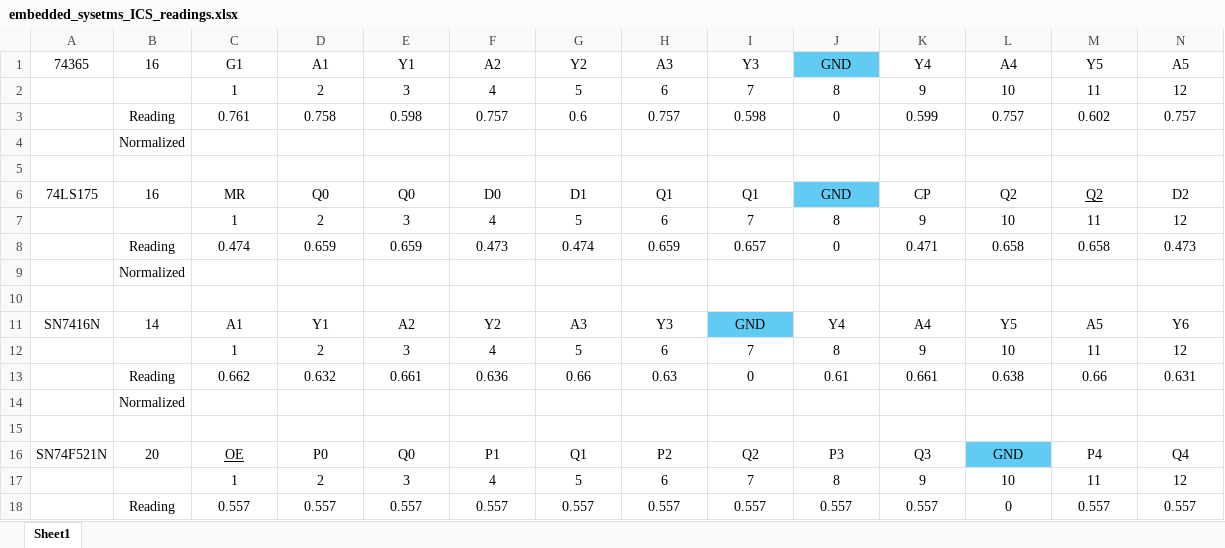
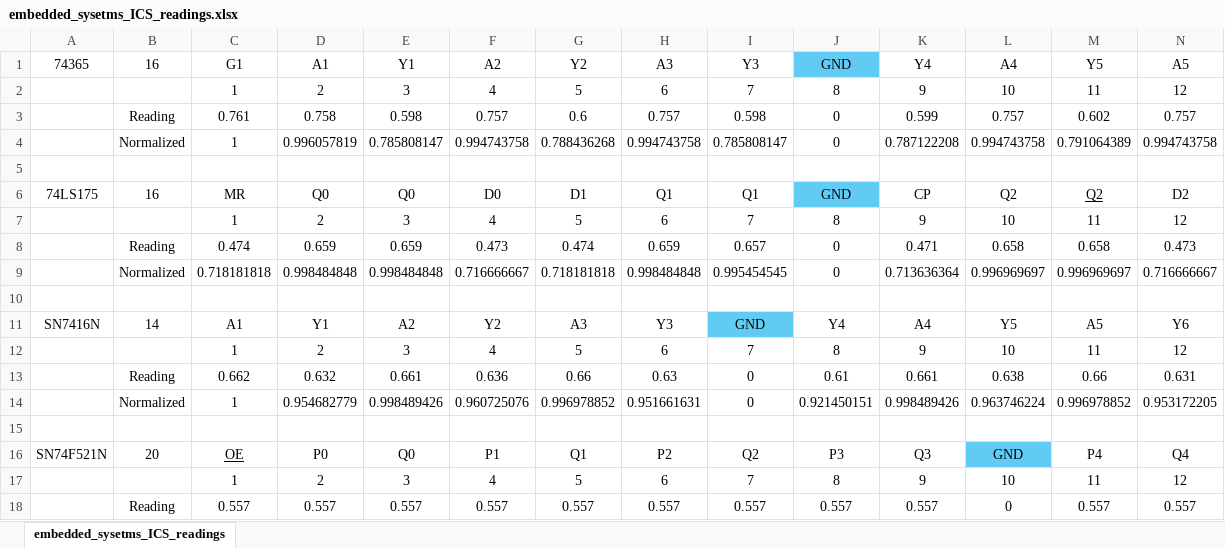
Before and after one commit to AMR856/embedded_project, an Excel workbook: ic_tester/data/embedded_sysetms_ICS_readings.xlsx, sheet embedded_sysetms_ICS_readings, drawn as a sheet; only a part is shown; values as stored, in another font and other column widths than the file's, no borders; removed rows and columns are numbered as before the commit, all else as after; rows hold the shown columns only; the diff covers the shown part only; the diff names each change by its address in the sheet, - before the commit and + after, or states it on an @@ line.

```diff
--- a/ic_tester/data/embedded_sysetms_ICS_readings.xlsx (sheet embedded_sysetms_ICS_readings)
+++ b/ic_tester/data/embedded_sysetms_ICS_readings.xlsx (sheet embedded_sysetms_ICS_readings)
-sheet tab: Sheet1
+sheet tab: embedded_sysetms_ICS_readings
-row 4:  | Normalized
+row 4:  | Normalized | 1 | 0.996057819 | 0.785808147 | 0.994743758 | 0.788436268 | 0.994743758 | 0.785808147 | 0 | 0.787122208 | 0.994743758 | 0.791064389 | 0.994743758
-row 9:  | Normalized
+row 9:  | Normalized | 0.718181818 | 0.998484848 | 0.998484848 | 0.716666667 | 0.718181818 | 0.998484848 | 0.995454545 | 0 | 0.713636364 | 0.996969697 | 0.996969697 | 0.716666667
-row 14:  | Normalized
+row 14:  | Normalized | 1 | 0.954682779 | 0.998489426 | 0.960725076 | 0.996978852 | 0.951661631 | 0 | 0.921450151 | 0.998489426 | 0.963746224 | 0.996978852 | 0.953172205
```
Also changed, not shown: 38 added rows, 3 removed rows and 1 edited cell elsewhere in this sheet, 3 other files.
